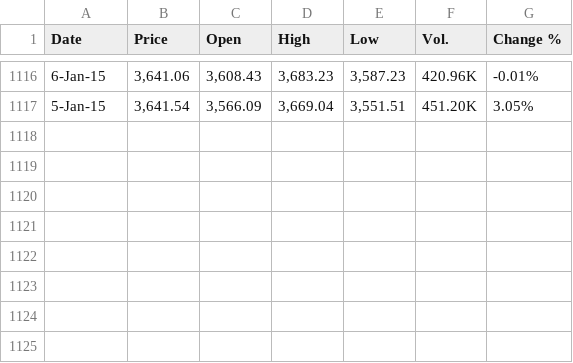
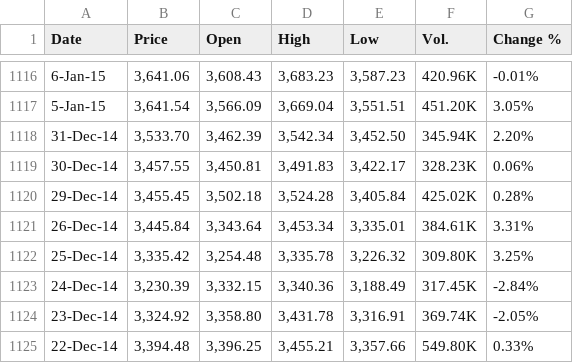
Before and after one commit to lkqllx/Lim, a CSV file: Project_2-Forum/data/target_list/csi300_prices.csv, drawn as a sheet; only a part is shown, gaps mark what is left out.

```diff
--- a/Project_2-Forum/data/target_list/csi300_prices.csv
+++ b/Project_2-Forum/data/target_list/csi300_prices.csv
@@ -1117 +1117,9 @@ Date,Price,Open,High,Low,Vol.,Change %
 5-Jan-15,"3,641.54","3,566.09","3,669.04","3,551.51",451.20K,3.05%
+31-Dec-14,"3,533.70","3,462.39","3,542.34","3,452.50",345.94K,2.20%
+30-Dec-14,"3,457.55","3,450.81","3,491.83","3,422.17",328.23K,0.06%
+29-Dec-14,"3,455.45","3,502.18","3,524.28","3,405.84",425.02K,0.28%
+26-Dec-14,"3,445.84","3,343.64","3,453.34","3,335.01",384.61K,3.31%
+25-Dec-14,"3,335.42","3,254.48","3,335.78","3,226.32",309.80K,3.25%
+24-Dec-14,"3,230.39","3,332.15","3,340.36","3,188.49",317.45K,-2.84%
+23-Dec-14,"3,324.92","3,358.80","3,431.78","3,316.91",369.74K,-2.05%
+22-Dec-14,"3,394.48","3,396.25","3,455.21","3,357.66",549.80K,0.33%
```
Also changed, not shown: Project_2-Forum/data/interim/tradability.csv, 13 other files.
